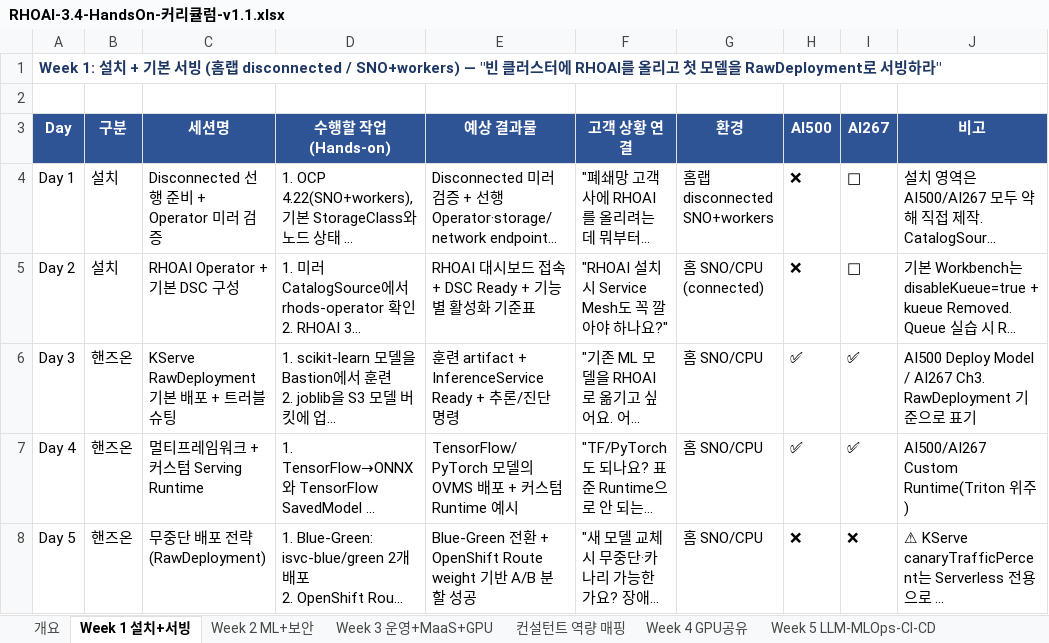
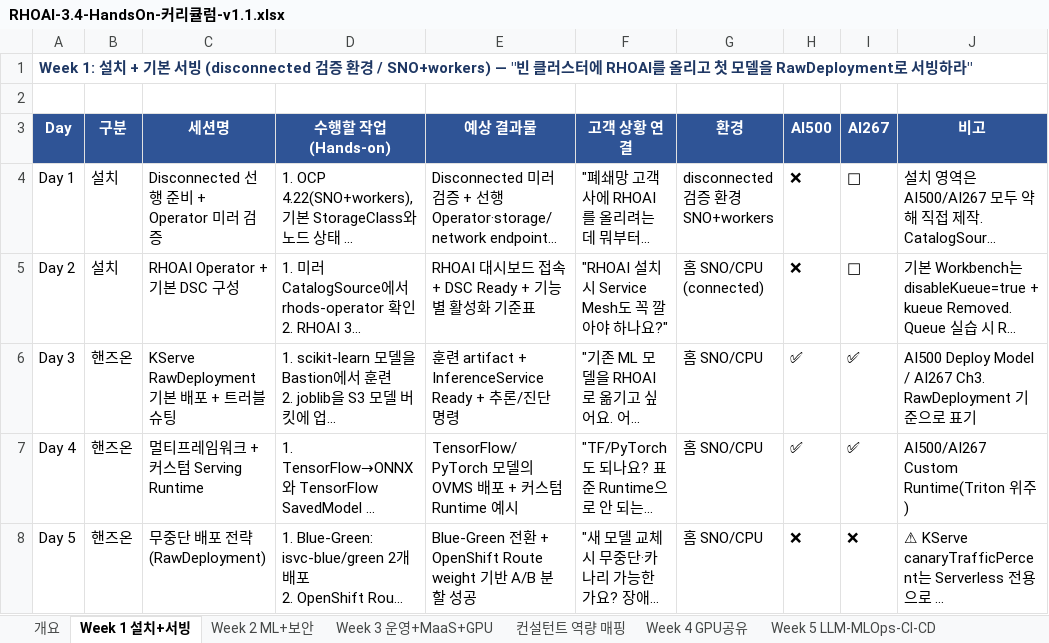
Before and after one commit to jaeyullee/share, an Excel workbook: RHOAI-study-materials/2-RHOAI-Enablement-materials/RHOAI-HandsOn-v1.1/RHOAI-3.4-HandsOn-커리큘럼-v1.1.xlsx, sheet Week 1 설치+서빙, drawn as a sheet; long unchanged cells end in …; values as stored, in another font and other column widths than the file's, no borders; ↵ is a line break in a cell; the diff names each change by its address in the sheet, - before the commit and + after, or states it on an @@ line.

```diff
--- a/RHOAI-study-materials/2-RHOAI-Enablement-materials/RHOAI-HandsOn-v1.1/RHOAI-3.4-HandsOn-커리큘럼-v1.1.xlsx (sheet Week 1 설치+서빙)
+++ b/RHOAI-study-materials/2-RHOAI-Enablement-materials/RHOAI-HandsOn-v1.1/RHOAI-3.4-HandsOn-커리큘럼-v1.1.xlsx (sheet Week 1 설치+서빙)
-A1 (Day): …서빙 (홈랩 disconnected / SNO+workers) — "…
+A1 (Day): …서빙 (disconnected 검증 환경 / SNO+workers) — "…
-G4 (환경): 홈랩 disconnected ↵ SNO+workers
+G4 (환경): disconnected 검증 환경 ↵ SNO+workers
```
Also changed, not shown: sheet 변경점 vs v0.9, sheet 개요, sheet Week 3 운영+MaaS+GPU, sheet Week 7 운영관리-보강, sheet Week 5 LLM-MLOps-CI-CD, 16 other files.
